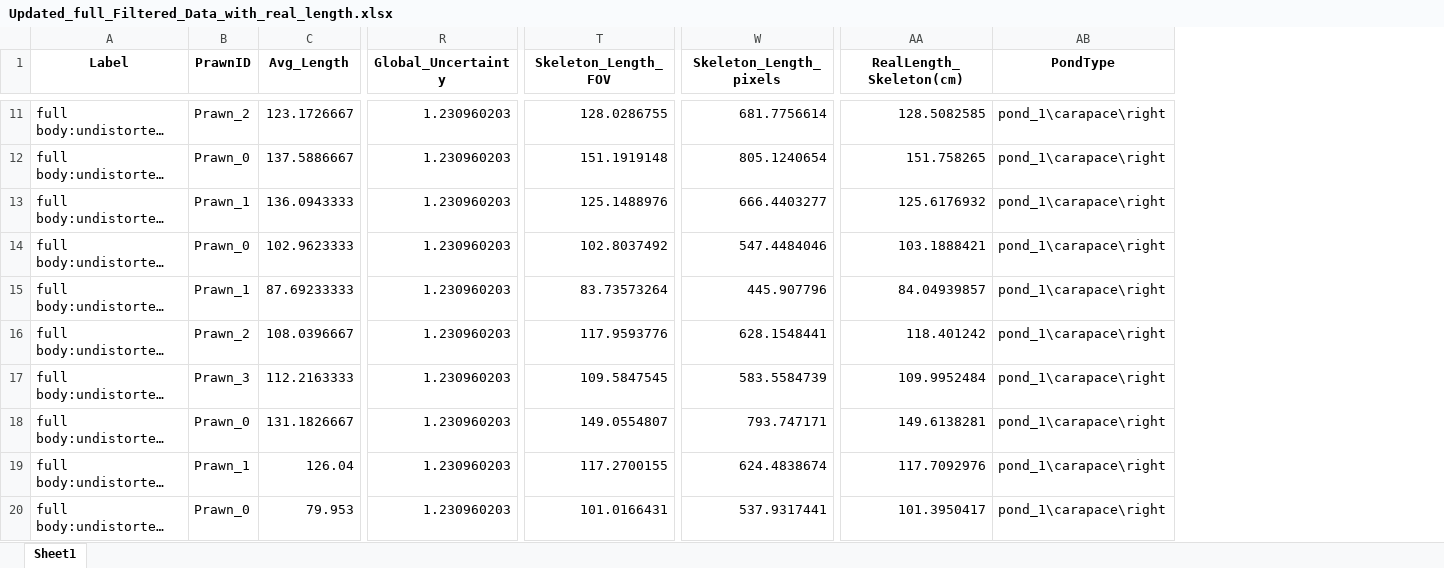
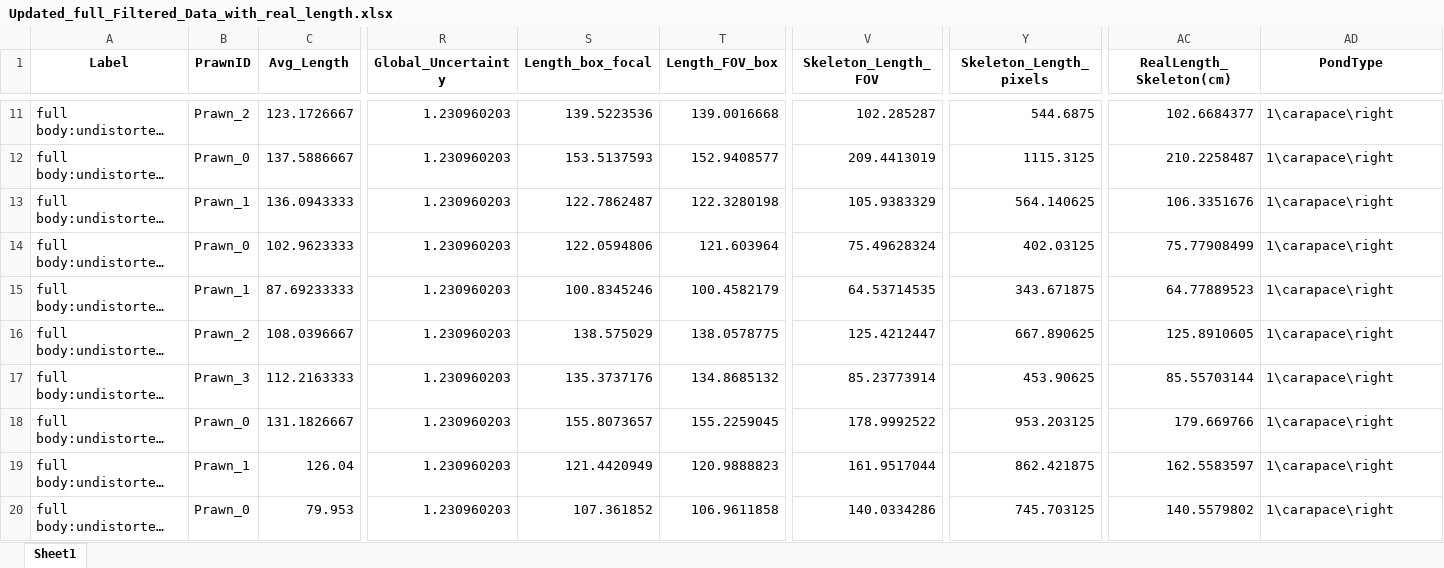
Before and after one commit to gbo999/Computer-Vision-for-Aquaculture-Monitoring-Robot, an Excel workbook: fifty_one/measurements/Updated_full_Filtered_Data_with_real_length.xlsx, sheet Sheet1, drawn as a sheet; only a part is shown, gaps mark what is left out; long unchanged cells end in …; values as stored, in another font and other column widths than the file's, no borders; addresses are those after the commit; the diff covers the shown part only; the diff names each change by its address in the sheet, - before the commit and + after, or states it on an @@ line.

```diff
--- a/fifty_one/measurements/Updated_full_Filtered_Data_with_real_length.xlsx (sheet Sheet1)
+++ b/fifty_one/measurements/Updated_full_Filtered_Data_with_real_length.xlsx (sheet Sheet1)
+column S (Length_box_focal), rows 11-20: 139.5223536 | 153.5137593 | 122.7862487 | 122.0594806 | 100.8345246 | 138.575029 | 135.3737176 | 155.8073657 | 121.4420949 | 107.361852
+column T (Length_FOV_box), rows 11-20: 139.0016668 | 152.9408577 | 122.3280198 | 121.603964 | 100.4582179 | 138.0578775 | 134.8685132 | 155.2259045 | 120.9888823 | 106.9611858
-V11 (Skeleton_Length_FOV): 128.0286755
+V11 (Skeleton_Length_FOV): 102.285287
-Y11 (Skeleton_Length_pixels): 681.7756614
+Y11 (Skeleton_Length_pixels): 544.6875
-AC11 (RealLength_Skeleton(cm)): 128.5082585
+AC11 (RealLength_Skeleton(cm)): 102.6684377
-AD11:AD20 (PondType): pond_1\carapace\right
+AD11:AD20 (PondType): 1\carapace\right
-V12 (Skeleton_Length_FOV): 151.1919148
+V12 (Skeleton_Length_FOV): 209.4413019
-Y12 (Skeleton_Length_pixels): 805.1240654
+Y12 (Skeleton_Length_pixels): 1115.3125
-AC12 (RealLength_Skeleton(cm)): 151.758265
+AC12 (RealLength_Skeleton(cm)): 210.2258487
-V13 (Skeleton_Length_FOV): 125.1488976
+V13 (Skeleton_Length_FOV): 105.9383329
-Y13 (Skeleton_Length_pixels): 666.4403277
+Y13 (Skeleton_Length_pixels): 564.140625
-AC13 (RealLength_Skeleton(cm)): 125.6176932
+AC13 (RealLength_Skeleton(cm)): 106.3351676
-V14 (Skeleton_Length_FOV): 102.8037492
+V14 (Skeleton_Length_FOV): 75.49628324
-Y14 (Skeleton_Length_pixels): 547.4484046
+Y14 (Skeleton_Length_pixels): 402.03125
-AC14 (RealLength_Skeleton(cm)): 103.1888421
+AC14 (RealLength_Skeleton(cm)): 75.77908499
-V15 (Skeleton_Length_FOV): 83.73573264
+V15 (Skeleton_Length_FOV): 64.53714535
-Y15 (Skeleton_Length_pixels): 445.907796
+Y15 (Skeleton_Length_pixels): 343.671875
-AC15 (RealLength_Skeleton(cm)): 84.04939857
+AC15 (RealLength_Skeleton(cm)): 64.77889523
-V16 (Skeleton_Length_FOV): 117.9593776
+V16 (Skeleton_Length_FOV): 125.4212447
-Y16 (Skeleton_Length_pixels): 628.1548441
+Y16 (Skeleton_Length_pixels): 667.890625
-AC16 (RealLength_Skeleton(cm)): 118.401242
+AC16 (RealLength_Skeleton(cm)): 125.8910605
-V17 (Skeleton_Length_FOV): 109.5847545
+V17 (Skeleton_Length_FOV): 85.23773914
-Y17 (Skeleton_Length_pixels): 583.5584739
+Y17 (Skeleton_Length_pixels): 453.90625
-AC17 (RealLength_Skeleton(cm)): 109.9952484
+AC17 (RealLength_Skeleton(cm)): 85.55703144
-V18 (Skeleton_Length_FOV): 149.0554807
+V18 (Skeleton_Length_FOV): 178.9992522
-Y18 (Skeleton_Length_pixels): 793.747171
+Y18 (Skeleton_Length_pixels): 953.203125
-AC18 (RealLength_Skeleton(cm)): 149.6138281
+AC18 (RealLength_Skeleton(cm)): 179.669766
-V19 (Skeleton_Length_FOV): 117.2700155
+V19 (Skeleton_Length_FOV): 161.9517044
-Y19 (Skeleton_Length_pixels): 624.4838674
+Y19 (Skeleton_Length_pixels): 862.421875
-AC19 (RealLength_Skeleton(cm)): 117.7092976
+AC19 (RealLength_Skeleton(cm)): 162.5583597
-V20 (Skeleton_Length_FOV): 101.0166431
+V20 (Skeleton_Length_FOV): 140.0334286
-Y20 (Skeleton_Length_pixels): 537.9317441
+Y20 (Skeleton_Length_pixels): 745.703125
-AC20 (RealLength_Skeleton(cm)): 101.3950417
+AC20 (RealLength_Skeleton(cm)): 140.5579802
```
Also changed, not shown: 478 edited cells elsewhere in this sheet, 2 other files.
